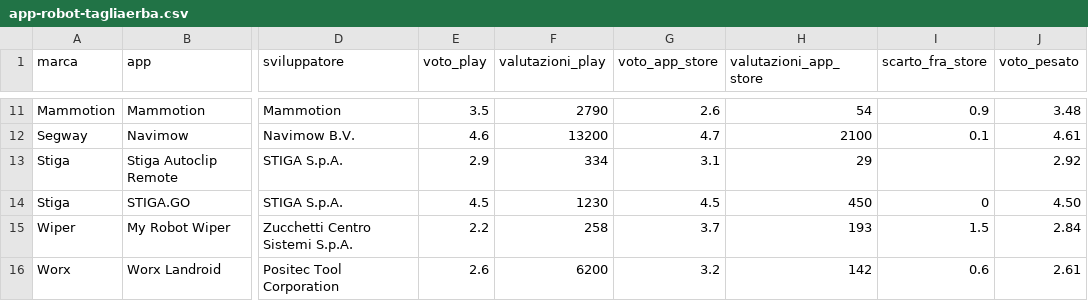
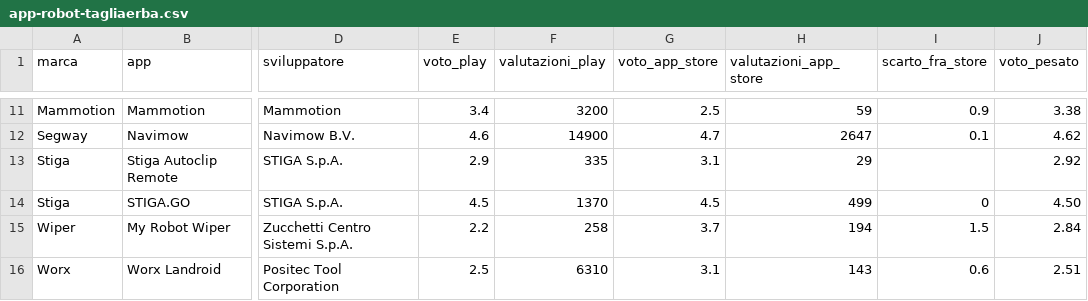
Before and after one commit to filtro80/collaudolab-osservatorio, a CSV file: dati/app-robot-tagliaerba.csv, drawn as a sheet; only a part is shown, gaps mark what is left out; the diff covers the shown part only; the diff names each change by its address in the sheet, - before the commit and + after, or states it on an @@ line.

```diff
--- a/dati/app-robot-tagliaerba.csv
+++ b/dati/app-robot-tagliaerba.csv
-E11 (voto_play): 3.5
+E11 (voto_play): 3.4
-F11 (valutazioni_play): 2790
+F11 (valutazioni_play): 3200
-G11 (voto_app_store): 2.6
+G11 (voto_app_store): 2.5
-H11 (valutazioni_app_store): 54
+H11 (valutazioni_app_store): 59
-J11 (voto_pesato): 3.48
+J11 (voto_pesato): 3.38
-F12 (valutazioni_play): 13200
+F12 (valutazioni_play): 14900
-H12 (valutazioni_app_store): 2100
+H12 (valutazioni_app_store): 2647
-J12 (voto_pesato): 4.61
+J12 (voto_pesato): 4.62
-F13 (valutazioni_play): 334
+F13 (valutazioni_play): 335
-F14 (valutazioni_play): 1230
+F14 (valutazioni_play): 1370
-H14 (valutazioni_app_store): 450
+H14 (valutazioni_app_store): 499
-H15 (valutazioni_app_store): 193
+H15 (valutazioni_app_store): 194
-E16 (voto_play): 2.6
+E16 (voto_play): 2.5
-F16 (valutazioni_play): 6200
+F16 (valutazioni_play): 6310
-G16 (voto_app_store): 3.2
+G16 (voto_app_store): 3.1
-H16 (valutazioni_app_store): 142
+H16 (valutazioni_app_store): 143
-J16 (voto_pesato): 2.61
+J16 (voto_pesato): 2.51
```
Also changed, not shown: 28 edited cells elsewhere in this file.
